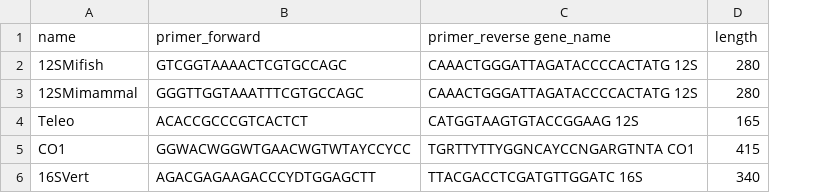
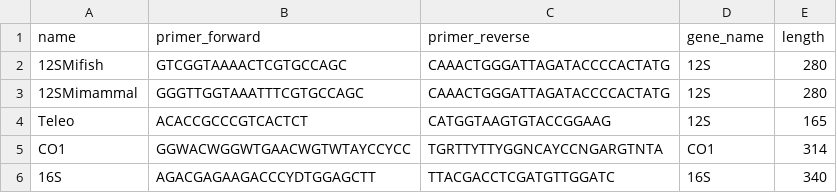
Before and after one commit to Enorya/Phylo-tree_eDNA, a TSV file: list_primers.tsv, drawn as a sheet; removed rows and columns are numbered as before the commit, all else as after; the diff names each change by its address in the sheet, - before the commit and + after, or states it on an @@ line.

Commit message:
Update list_primers.tsv

```diff
--- a/list_primers.tsv
+++ b/list_primers.tsv
-column C (primer_reverse gene_name), rows 2-6: CAAACTGGGATTAGATACCCCACTATG 12S | CAAACTGGGATTAGATACCCCACTATG 12S | CATGGTAAGTGTACCGGAAG 12S | TGRTTYTTYGGNCAYCCNGARGTNTA CO1 | TTACGACCTCGATGTTGGATC 16S
+column C (primer_reverse), rows 2-6: CAAACTGGGATTAGATACCCCACTATG | CAAACTGGGATTAGATACCCCACTATG | CATGGTAAGTGTACCGGAAG | TGRTTYTTYGGNCAYCCNGARGTNTA | TTACGACCTCGATGTTGGATC
+column D (gene_name), rows 2-6: 12S | 12S | 12S | CO1 | 16S
-E5 (length): 415
+E5 (length): 314
-A6 (name): 16SVert
+A6 (name): 16S
```
